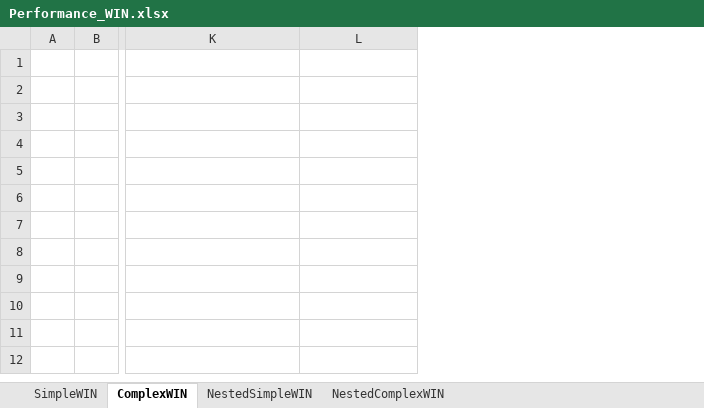
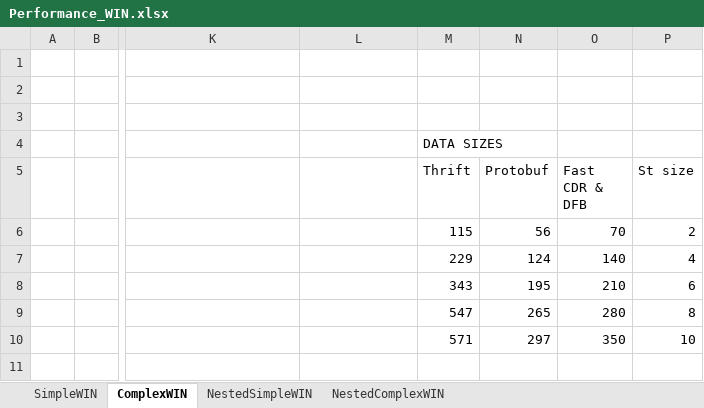
Before and after one commit to eProsima/Dynamic-Fast-Buffers, an Excel workbook: doc/performance tests/Performance_WIN.xlsx, sheet ComplexWIN, drawn as a sheet; only a part is shown, gaps mark what is left out; values as stored, in another font and other column widths than the file's, no borders; charts and pictures not drawn; the diff names each change by its address in the sheet, - before the commit and + after, or states it on an @@ line.

```diff
--- a/doc/performance tests/Performance_WIN.xlsx (sheet ComplexWIN)
+++ b/doc/performance tests/Performance_WIN.xlsx (sheet ComplexWIN)
+column M (Thrift), row 4: DATA SIZES; rows 6-10: 115 | 229 | 343 | 547 | 571
+column N (Protobuf), rows 6-10: 56 | 124 | 195 | 265 | 297
+column O (Fast CDR & DFB), rows 6-10: 70 | 140 | 210 | 280 | 350
+column P (St size), rows 6-10: 2 | 4 | 6 | 8 | 10
```
Also changed, not shown: sheet NestedComplexWIN, sheet SimpleWIN, sheet NestedSimpleWIN, charts or pictures.
